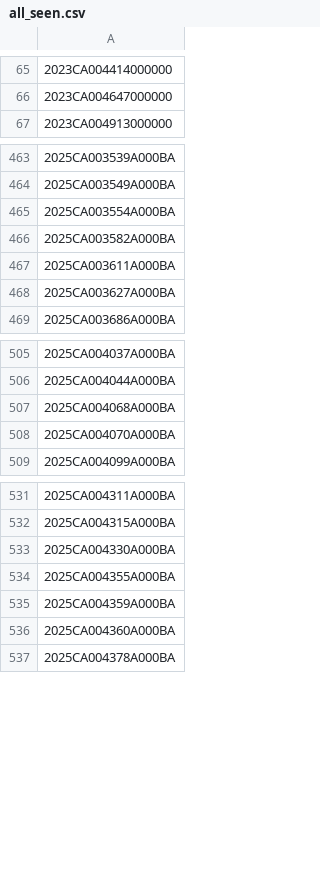
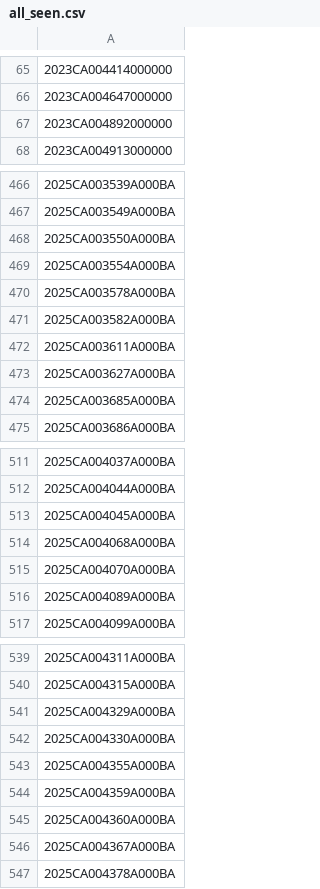
Before and after one commit to figlesias7/realforeclose-polk, a CSV file: data/all_seen.csv, drawn as a sheet; only a part is shown, gaps mark what is left out; the diff covers the shown part only.

```diff
--- a/data/all_seen.csv
+++ b/data/all_seen.csv
@@ -66,2 +66,3 @@
 2023CA004647000000
+2023CA004892000000
 2023CA004913000000
@@ -464,3 +467,5 @@
 2025CA003549A000BA
+2025CA003550A000BA
 2025CA003554A000BA
+2025CA003578A000BA
 2025CA003582A000BA
@@ -468,2 +473,3 @@
 2025CA003627A000BA
+2025CA003685A000BA
 2025CA003686A000BA
@@ -506,4 +512,6 @@
 2025CA004044A000BA
+2025CA004045A000BA
 2025CA004068A000BA
 2025CA004070A000BA
+2025CA004089A000BA
 2025CA004099A000BA
@@ -532,2 +540,3 @@
 2025CA004315A000BA
+2025CA004329A000BA
 2025CA004330A000BA
@@ -536,2 +545,3 @@
 2025CA004360A000BA
+2025CA004367A000BA
 2025CA004378A000BA
```
Also changed, not shown: 4 added rows elsewhere in this file, data/active_foreclosures.csv, data/event_log.csv, 3 other files.
